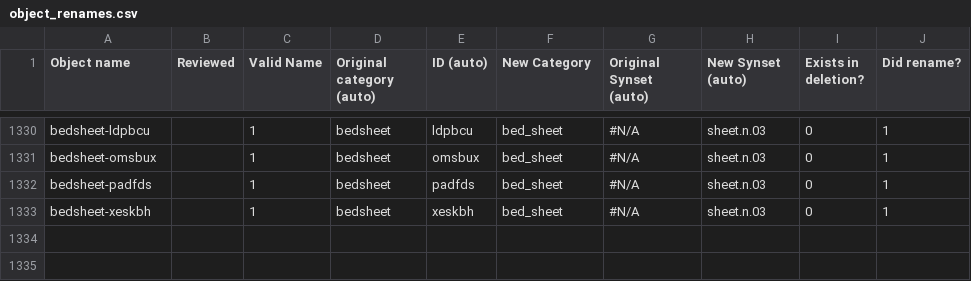
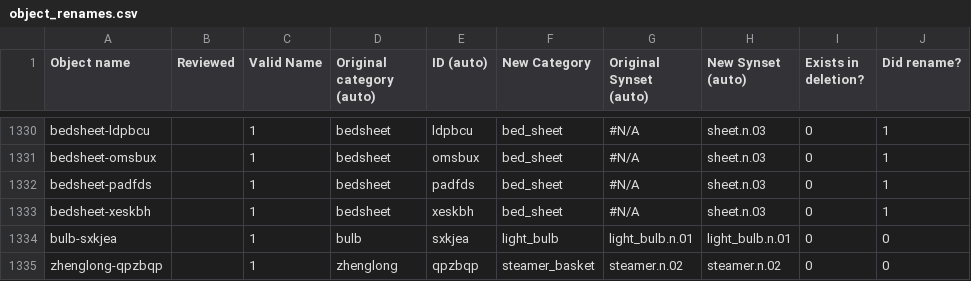
Before and after one commit to StanfordVL/OmniGibson, a CSV file: asset_pipeline/metadata/object_renames.csv, drawn as a sheet; only a part is shown, gaps mark what is left out.

```diff
--- a/asset_pipeline/metadata/object_renames.csv
+++ b/asset_pipeline/metadata/object_renames.csv
@@ -1333 +1333,3 @@ bedsheet-padfds,,1,bedsheet,padfds,bed_sheet,#N/A,sheet.n.03,0,1
 bedsheet-xeskbh,,1,bedsheet,xeskbh,bed_sheet,#N/A,sheet.n.03,0,1
+bulb-sxkjea,,1,bulb,sxkjea,light_bulb,light_bulb.n.01,light_bulb.n.01,0,0
+zhenglong-qpzbqp,,1,zhenglong,qpzbqp,steamer_basket,steamer.n.02,steamer.n.02,0,0
```
